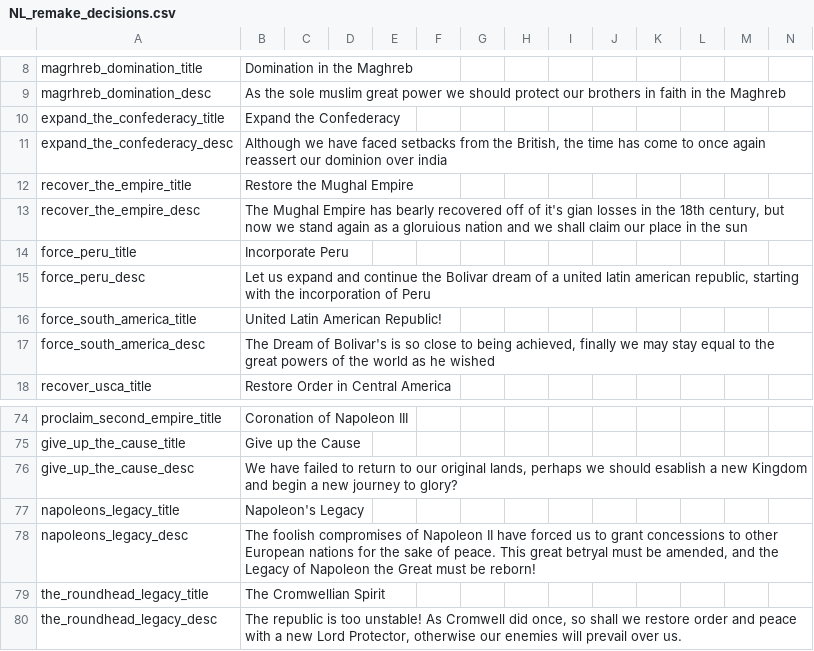
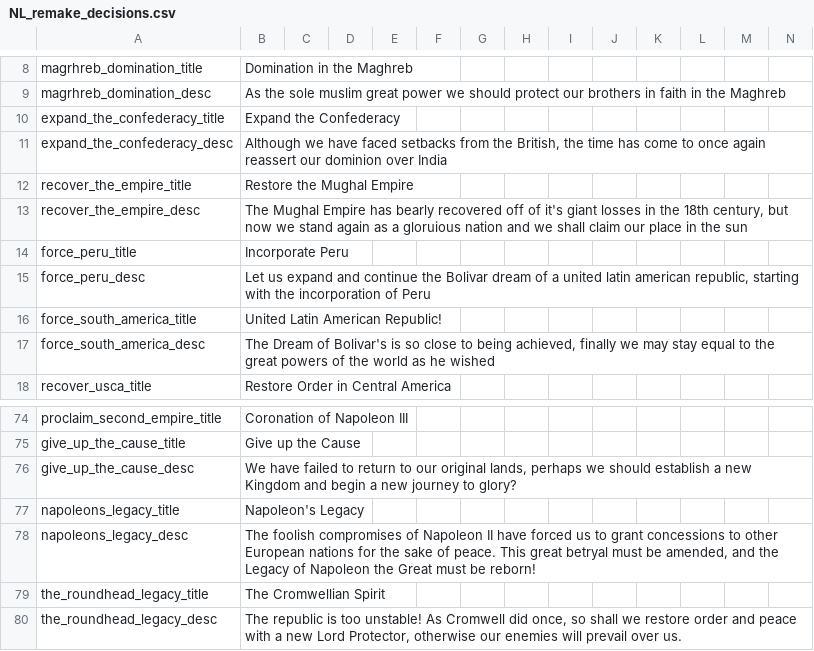
Before and after one commit to MaTi5893/Napoleon-s-Legacy-Remastered, a CSV file: Napoleon's Legacy_Remake/localisation/NL_remake_decisions.csv, drawn as a sheet; only a part is shown, gaps mark what is left out.

```diff
--- a/Napoleon's Legacy_Remake/localisation/NL_remake_decisions.csv
+++ b/Napoleon's Legacy_Remake/localisation/NL_remake_decisions.csv
@@ -10,5 +10,5 @@ magrhreb_domination_desc;As the sole muslim great power we should protect our br
 expand_the_confederacy_title;Expand the Confederacy;;;;;;;;;;;;
-expand_the_confederacy_desc;Although we have faced setbacks from the British, the time has come to once again reassert our dominion over india;;;;;;;;;;;;
+expand_the_confederacy_desc;Although we have faced setbacks from the British, the time has come to once again reassert our dominion over India;;;;;;;;;;;;
 recover_the_empire_title;Restore the Mughal Empire;;;;;;;;;;;;
-recover_the_empire_desc;The Mughal Empire has bearly recovered off of it's gian losses in the 18th century, but now we stand again as a gloruious nation and we shall claim our place in the sun;;;;;;;;;;;;
+recover_the_empire_desc;The Mughal Empire has bearly recovered off of it's giant losses in the 18th century, but now we stand again as a gloruious nation and we shall claim our place in the sun;;;;;;;;;;;;
 force_peru_title;Incorporate Peru;;;;;;;;;;;;
@@ -75,3 +75,3 @@ proclaim_second_empire_title;Coronation of Napoleon III;;;;;;;;;;;;
 give_up_the_cause_title;Give up the Cause;;;;;;;;;;;;
-give_up_the_cause_desc;We have failed to return to our original lands, perhaps we should esablish a new Kingdom and begin a new journey to glory?;;;;;;;;;;;;
+give_up_the_cause_desc;We have failed to return to our original lands, perhaps we should establish a new Kingdom and begin a new journey to glory?;;;;;;;;;;;;
 napoleons_legacy_title;Napoleon's Legacy;;;;;;;;;;;;
```
Also changed, not shown: 8 other files.
